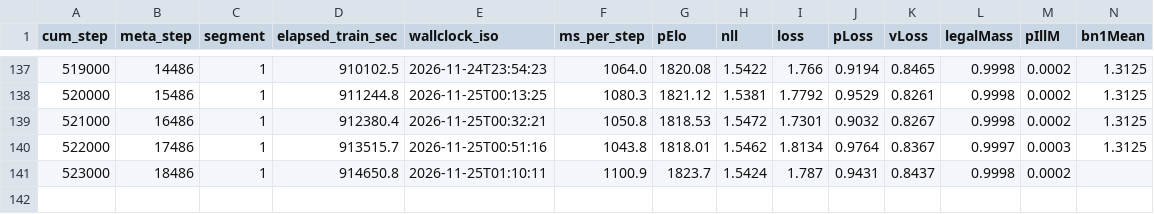
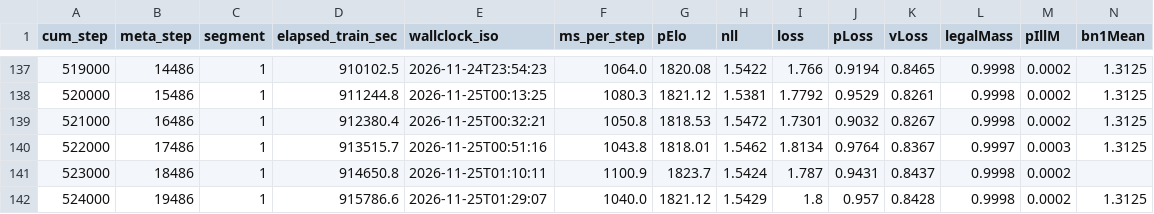
Before and after one commit to drewster99/drews-chess-machine, a CSV file: documentation/dashboards/data/relitecyc_unlik.csv, drawn as a sheet; only a part is shown, gaps mark what is left out; rows hold the shown columns only; the diff names each change by its address in the sheet, - before the commit and + after, or states it on an @@ line.

Commit message:
R-elitecyc-unlik 524000: large-set probe; dashboards refreshed

```diff
--- a/documentation/dashboards/data/relitecyc_unlik.csv
+++ b/documentation/dashboards/data/relitecyc_unlik.csv
+row 142: 524000 | 19486 | 1 | 915786.6 | 2026-11-25T01:29:07 | 1040.0 | 1821.12 | 1.5429 | 1.8 | 0.957 | 0.8428 | 0.9998 | 0.0002 | 1.3125
```
Also changed, not shown: 7 other files.
